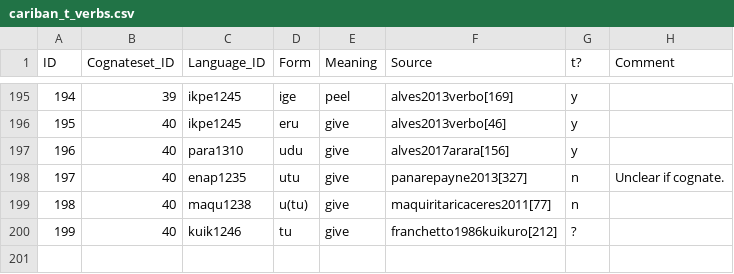
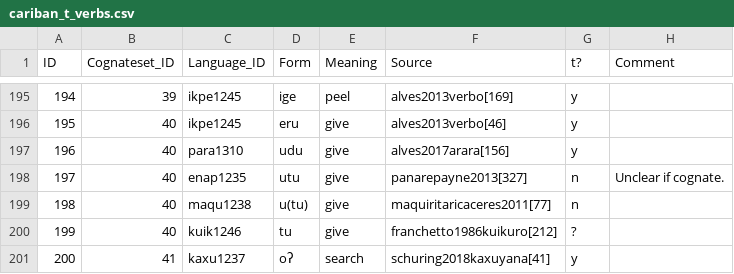
Before and after one commit to cldf-datasets/mattercariban, a CSV file: raw/cariban_t_verbs.csv, drawn as a sheet; only a part is shown, gaps mark what is left out; the diff names each change by its address in the sheet, - before the commit and + after, or states it on an @@ line.

```diff
--- a/raw/cariban_t_verbs.csv
+++ b/raw/cariban_t_verbs.csv
+row 201: 200 | 41 | kaxu1237 | oʔ | search | schuring2018kaxuyana[41] | y
```
Also changed, not shown: raw/cariban_t_cognates.csv, 1 other file.
